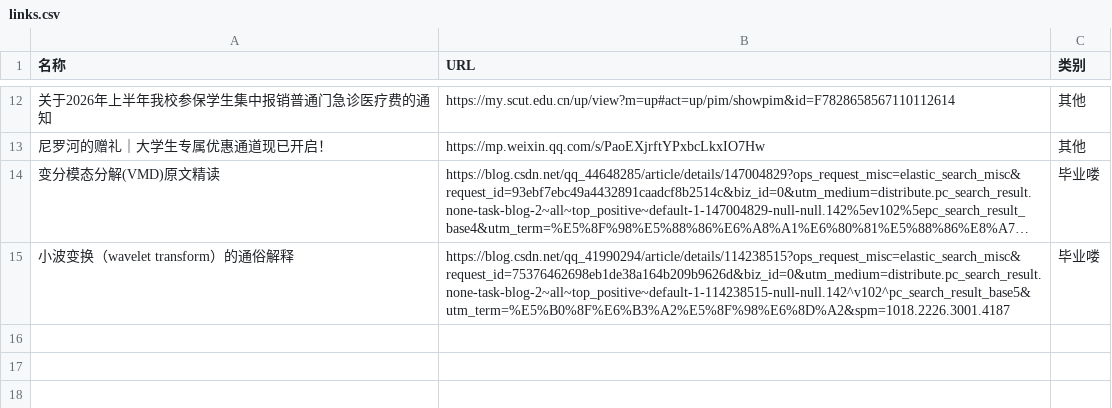
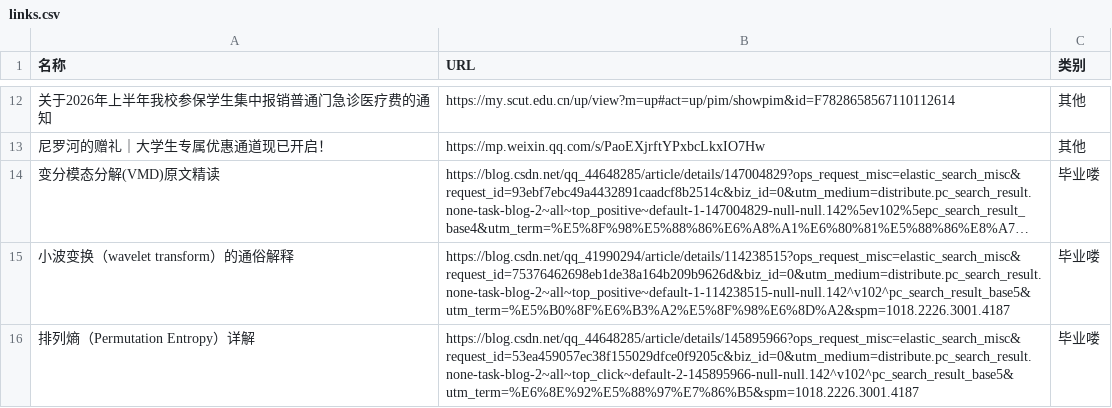
Before and after one commit to wwff3170-debug/link-manager, a CSV file: links.csv, drawn as a sheet; only a part is shown, gaps mark what is left out; long unchanged cells end in …; the diff names each change by its address in the sheet, - before the commit and + after, or states it on an @@ line.

Commit message:
更新链接数据

```diff
--- a/links.csv
+++ b/links.csv
+row 16: 排列熵（Permutation Entropy）详解 | https://blog.csdn.net/qq_44648285/article/details/145895966?ops_request_misc=elastic_search_misc&request_id=53ea459057ec38f155029dfce0f9205c&biz_id=0&utm_medium=distribute.pc_search_result.none-task-blog-2~all~top_click~default-2-145895966-null-null.142^v102^pc_search_result_base5&utm_term=%E6%8E%92%E5%88%97%E7%86%B5&spm=1018.2226.3001.4187 | 毕业喽
```
